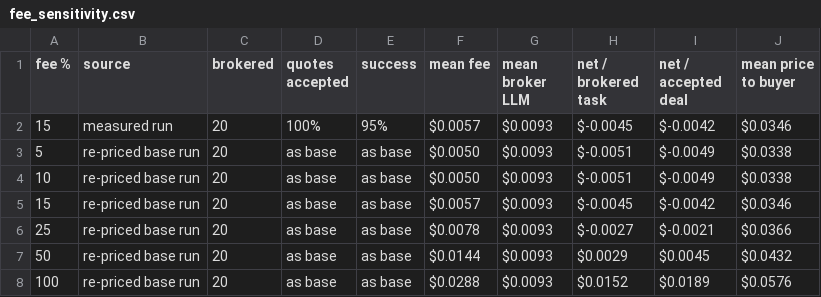
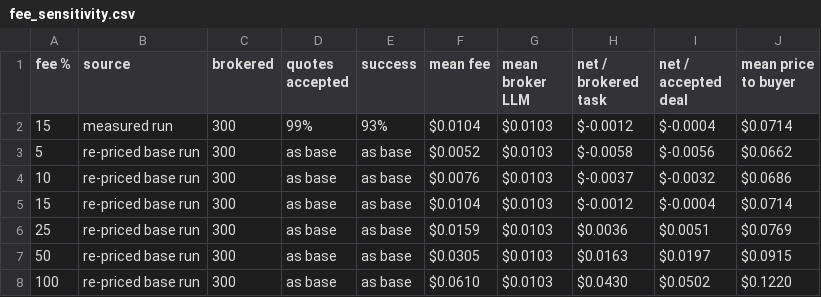
Before and after one commit to hemangnagar/bot-bot-market, a CSV file: report/fee_sensitivity.csv, drawn as a sheet.

```diff
--- a/report/fee_sensitivity.csv
+++ b/report/fee_sensitivity.csv
@@ -1,8 +1,8 @@
 fee %,source,brokered,quotes accepted,success,mean fee,mean broker LLM,net / brokered task,net / accepted deal,mean price to buyer
-15,measured run,20,100%,95%,$0.0057,$0.0093,$-0.0045,$-0.0042,$0.0346
-5,re-priced base run,20,as base,as base,$0.0050,$0.0093,$-0.0051,$-0.0049,$0.0338
-10,re-priced base run,20,as base,as base,$0.0050,$0.0093,$-0.0051,$-0.0049,$0.0338
-15,re-priced base run,20,as base,as base,$0.0057,$0.0093,$-0.0045,$-0.0042,$0.0346
-25,re-priced base run,20,as base,as base,$0.0078,$0.0093,$-0.0027,$-0.0021,$0.0366
-50,re-priced base run,20,as base,as base,$0.0144,$0.0093,$0.0029,$0.0045,$0.0432
-100,re-priced base run,20,as base,as base,$0.0288,$0.0093,$0.0152,$0.0189,$0.0576
+15,measured run,300,99%,93%,$0.0104,$0.0103,$-0.0012,$-0.0004,$0.0714
+5,re-priced base run,300,as base,as base,$0.0052,$0.0103,$-0.0058,$-0.0056,$0.0662
+10,re-priced base run,300,as base,as base,$0.0076,$0.0103,$-0.0037,$-0.0032,$0.0686
+15,re-priced base run,300,as base,as base,$0.0104,$0.0103,$-0.0012,$-0.0004,$0.0714
+25,re-priced base run,300,as base,as base,$0.0159,$0.0103,$0.0036,$0.0051,$0.0769
+50,re-priced base run,300,as base,as base,$0.0305,$0.0103,$0.0163,$0.0197,$0.0915
+100,re-priced base run,300,as base,as base,$0.0610,$0.0103,$0.0430,$0.0502,$0.1220
```
Also changed, not shown: report/direct_vs_broker.csv, report/failure_modes.csv, 3 other files.
